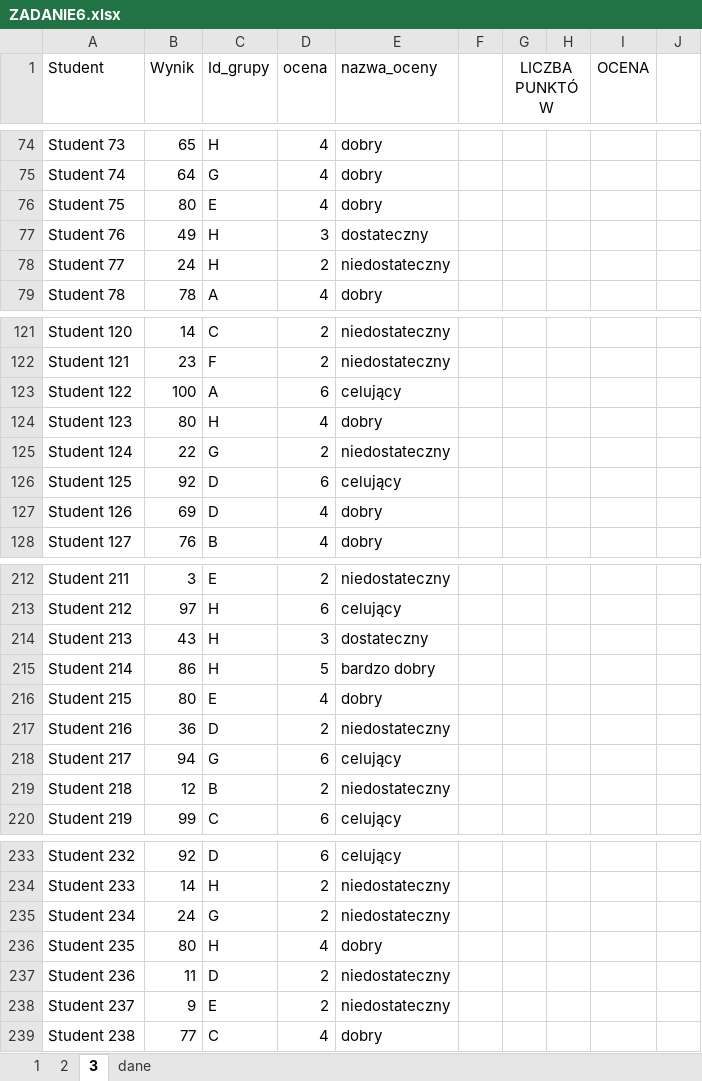
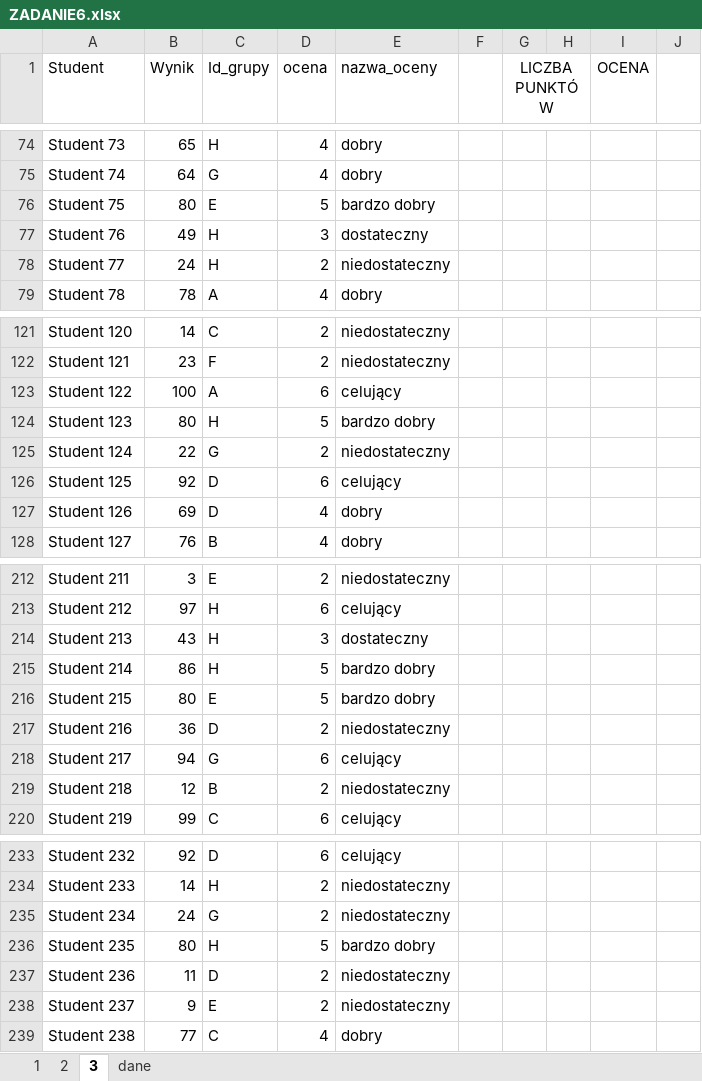
Before and after one commit to obieuz/informatyka-matura, an Excel workbook: 2020PP/ZADANIE6.xlsx, sheet 3, drawn as a sheet; only a part is shown, gaps mark what is left out; values as stored, in another font and other column widths than the file's, no borders; charts and pictures and table styles not drawn; the diff covers the shown part only; the diff names each change by its address in the sheet, - before the commit and + after, or states it on an @@ line.

```diff
--- a/2020PP/ZADANIE6.xlsx (sheet 3)
+++ b/2020PP/ZADANIE6.xlsx (sheet 3)
-D76 (ocena): 4
+D76 (ocena): 5
-E76 (nazwa_oceny): dobry
+E76 (nazwa_oceny): bardzo dobry
-D124 (ocena): 4
+D124 (ocena): 5
-E124 (nazwa_oceny): dobry
+E124 (nazwa_oceny): bardzo dobry
-D216 (ocena): 4
+D216 (ocena): 5
-E216 (nazwa_oceny): dobry
+E216 (nazwa_oceny): bardzo dobry
-D236 (ocena): 4
+D236 (ocena): 5
-E236 (nazwa_oceny): dobry
+E236 (nazwa_oceny): bardzo dobry
```
Also changed, not shown: 17 edited cells elsewhere in this sheet, formulas that keep their value, charts or pictures, 3 other files.
